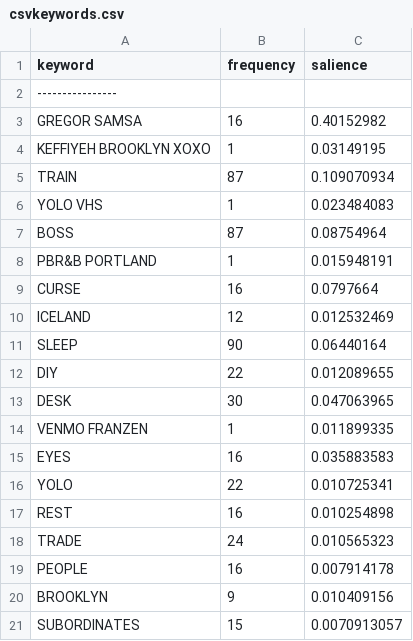
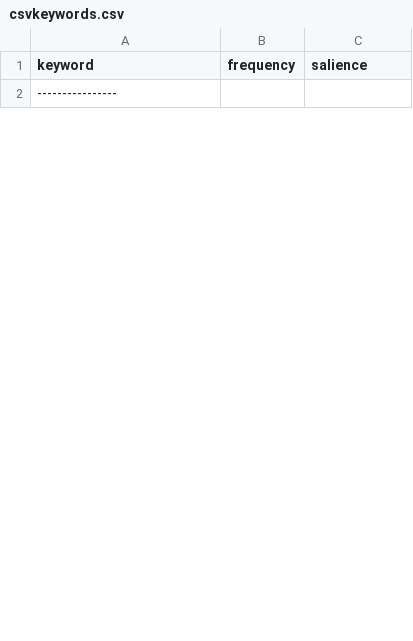
Before and after one commit to brownp01/LingusiticAnalyzer, a CSV file: Documents/csvkeywords.csv, drawn as a sheet; only a part is shown; the diff covers the shown part only.

```diff
--- a/Documents/csvkeywords.csv
+++ b/Documents/csvkeywords.csv
@@ -2,20 +2 @@ keyword,frequency,salience
 ----------------
-GREGOR SAMSA,16,0.40152982
-KEFFIYEH BROOKLYN XOXO,1,0.03149195
-TRAIN,87,0.109070934
-YOLO VHS,1,0.023484083
-BOSS,87,0.08754964
-PBR&B PORTLAND,1,0.015948191
-CURSE,16,0.0797664
-ICELAND,12,0.012532469
-SLEEP,90,0.06440164
-DIY,22,0.012089655
-DESK,30,0.047063965
-VENMO FRANZEN,1,0.011899335
-EYES,16,0.035883583
-YOLO,22,0.010725341
-REST,16,0.010254898
-TRADE,24,0.010565323
-PEOPLE,16,0.007914178
-BROOKLYN,9,0.010409156
-SUBORDINATES,15,0.0070913057
```
Also changed, not shown: 30 added rows and 11 removed rows elsewhere in this file, 13 other files.
